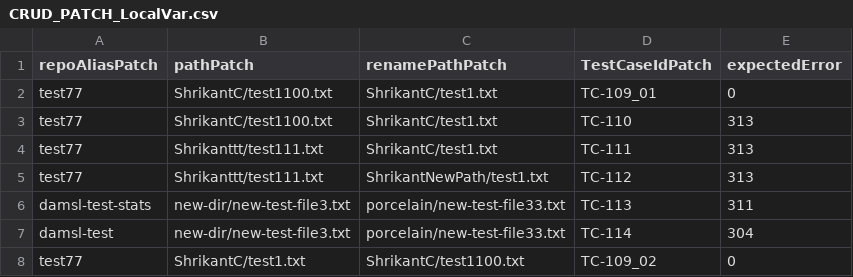
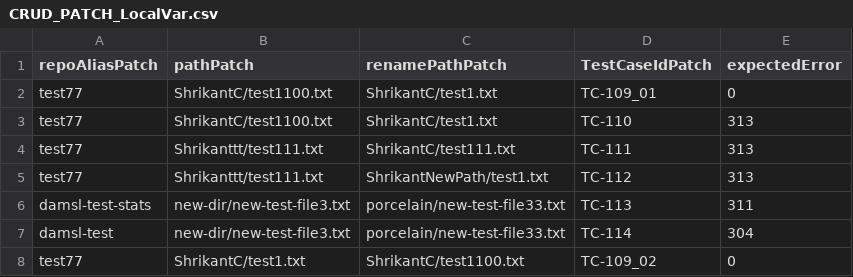
Before and after one commit to pks2017/TaurusSetUpDemo, a CSV file: ApiTesting/DAMsl/DataSet/CRUD/CRUD_PATCH_LocalVar.csv, drawn as a sheet.

```diff
--- a/ApiTesting/DAMsl/DataSet/CRUD/CRUD_PATCH_LocalVar.csv
+++ b/ApiTesting/DAMsl/DataSet/CRUD/CRUD_PATCH_LocalVar.csv
@@ -3,3 +3,3 @@ test77,ShrikantC/test1100.txt,ShrikantC/test1.txt,TC-109_01,0
 test77,ShrikantC/test1100.txt,ShrikantC/test1.txt,TC-110,313
-test77,Shrikanttt/test111.txt,ShrikantC/test1.txt,TC-111,313
+test77,Shrikanttt/test111.txt,ShrikantC/test111.txt,TC-111,313
 test77,Shrikanttt/test111.txt,ShrikantNewPath/test1.txt,TC-112,313
```
Also changed, not shown: 3 other files.
